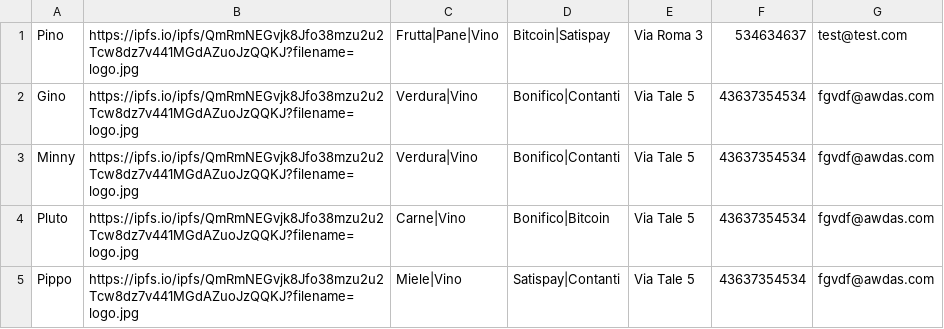
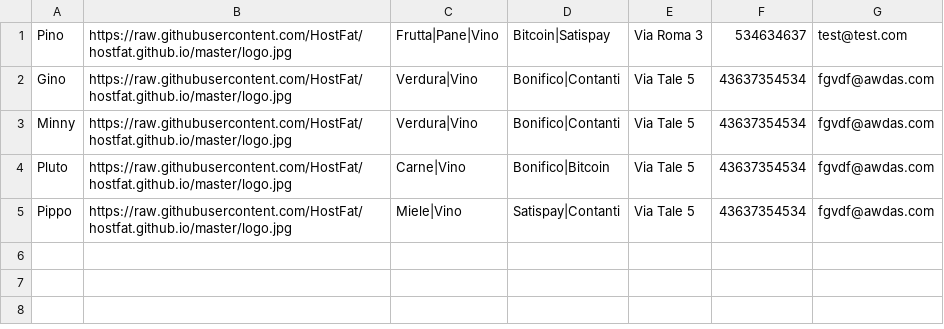
Before and after one commit to HostFat/HostFat.github.io, a CSV file: comm.csv, drawn as a sheet.

Commit message:
Update comm.csv

```diff
--- a/comm.csv
+++ b/comm.csv
@@ -1,5 +1,5 @@
-Pino,https://ipfs.io/ipfs/QmRmNEGvjk8Jfo38mzu2u2Tcw8dz7v441MGdAZuoJzQQKJ?filename=logo.jpg,Frutta|Pane|Vino,Bitcoin|Satispay,Via Roma 3,534634637,test@test.com
-Gino,https://ipfs.io/ipfs/QmRmNEGvjk8Jfo38mzu2u2Tcw8dz7v441MGdAZuoJzQQKJ?filename=logo.jpg,Verdura|Vino,Bonifico|Contanti,Via Tale 5,43637354534,fgvdf@awdas.com
-Minny,https://ipfs.io/ipfs/QmRmNEGvjk8Jfo38mzu2u2Tcw8dz7v441MGdAZuoJzQQKJ?filename=logo.jpg,Verdura|Vino,Bonifico|Contanti,Via Tale 5,43637354534,fgvdf@awdas.com
-Pluto,https://ipfs.io/ipfs/QmRmNEGvjk8Jfo38mzu2u2Tcw8dz7v441MGdAZuoJzQQKJ?filename=logo.jpg,Carne|Vino,Bonifico|Bitcoin,Via Tale 5,43637354534,fgvdf@awdas.com
-Pippo,https://ipfs.io/ipfs/QmRmNEGvjk8Jfo38mzu2u2Tcw8dz7v441MGdAZuoJzQQKJ?filename=logo.jpg,Miele|Vino,Satispay|Contanti,Via Tale 5,43637354534,fgvdf@awdas.com
+Pino,https://raw.githubusercontent.com/HostFat/hostfat.github.io/master/logo.jpg,Frutta|Pane|Vino,Bitcoin|Satispay,Via Roma 3,534634637,test@test.com
+Gino,https://raw.githubusercontent.com/HostFat/hostfat.github.io/master/logo.jpg,Verdura|Vino,Bonifico|Contanti,Via Tale 5,43637354534,fgvdf@awdas.com
+Minny,https://raw.githubusercontent.com/HostFat/hostfat.github.io/master/logo.jpg,Verdura|Vino,Bonifico|Contanti,Via Tale 5,43637354534,fgvdf@awdas.com
+Pluto,https://raw.githubusercontent.com/HostFat/hostfat.github.io/master/logo.jpg,Carne|Vino,Bonifico|Bitcoin,Via Tale 5,43637354534,fgvdf@awdas.com
+Pippo,https://raw.githubusercontent.com/HostFat/hostfat.github.io/master/logo.jpg,Miele|Vino,Satispay|Contanti,Via Tale 5,43637354534,fgvdf@awdas.com
```
